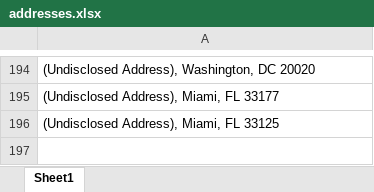
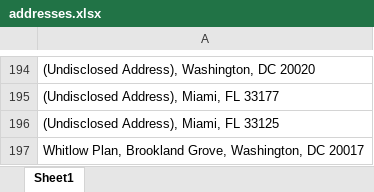
Before and after one commit to anntamakloe/Geocoding, an Excel workbook: addresses.xlsx, sheet Sheet1, drawn as a sheet; only a part is shown, gaps mark what is left out; values as stored, in another font and other column widths than the file's, no borders; the diff names each change by its address in the sheet, - before the commit and + after, or states it on an @@ line.

Commit message:
address change

```diff
--- a/addresses.xlsx (sheet Sheet1)
+++ b/addresses.xlsx (sheet Sheet1)
+row 197: Whitlow Plan, Brookland Grove, Washington, DC 20017
```
